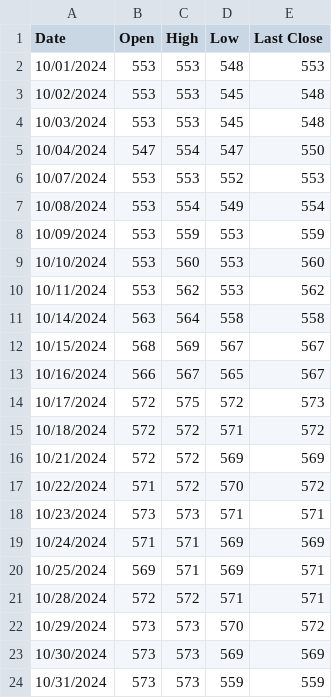
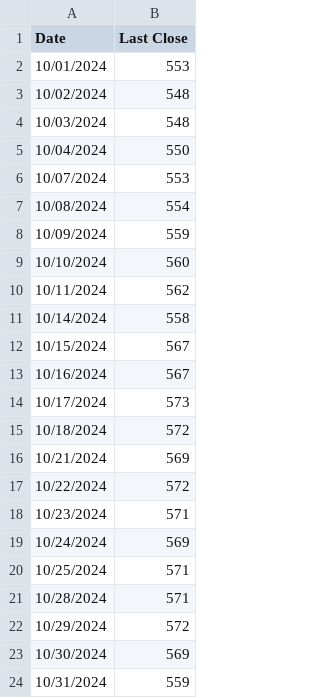
Before and after one commit to AbdelmMatoug/MACHLASS, a CSV file: test.csv, drawn as a sheet; the diff names each change by its address in the sheet, - before the commit and + after, or states it on an @@ line.

```diff
--- a/test.csv
+++ b/test.csv
-column B (Open), rows 2-24: 553 | 553 | 553 | 547 | 553 | 553 | 553 | 553 | 553 | 563 | 568 | 566 | 572 | 572 | 572 | 571 | 573 | 571 | 569 | 572 | 573 | 573 | 573
-column C (High), rows 2-24: 553 | 553 | 553 | 554 | 553 | 554 | 559 | 560 | 562 | 564 | 569 | 567 | 575 | 572 | 572 | 572 | 573 | 571 | 571 | 572 | 573 | 573 | 573
-column D (Low), rows 2-24: 548 | 545 | 545 | 547 | 552 | 549 | 553 | 553 | 553 | 558 | 567 | 565 | 572 | 571 | 569 | 570 | 571 | 569 | 569 | 571 | 570 | 569 | 559
```
Also changed, not shown: train.csv, 6 other files.
